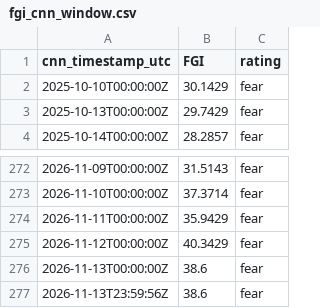
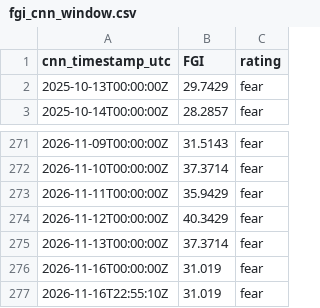
Before and after one commit to daifulee/fgi-public-data, a CSV file: data/fgi_cnn_window.csv, drawn as a sheet; only a part is shown, gaps mark what is left out.

```diff
--- a/data/fgi_cnn_window.csv
+++ b/data/fgi_cnn_window.csv
@@ -1,3 +1,2 @@
 cnn_timestamp_utc,FGI,rating
-2025-10-10T00:00:00Z,30.1429,fear
 2025-10-13T00:00:00Z,29.7429,fear
@@ -275,3 +274,4 @@ cnn_timestamp_utc,FGI,rating
 2026-11-12T00:00:00Z,40.3429,fear
-2026-11-13T00:00:00Z,38.6,fear
-2026-11-13T23:59:56Z,38.6,fear
+2026-11-13T00:00:00Z,37.3714,fear
+2026-11-16T00:00:00Z,31.019,fear
+2026-11-16T22:55:10Z,31.019,fear
```
Also changed, not shown: data/fgi_intraday.csv, 1 other file.
